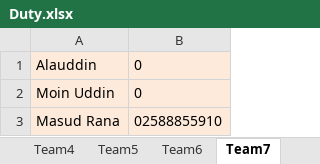
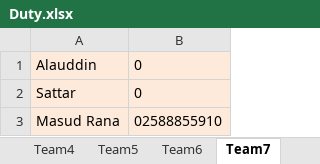
Before and after one commit to nesco177/DutyRoster, an Excel workbook: Duty.xlsx, sheet Team7, drawn as a sheet; values as stored, in another font and other column widths than the file's, no borders; the diff names each change by its address in the sheet, - before the commit and + after, or states it on an @@ line.

Commit message:
Add files via upload

```diff
--- a/Duty.xlsx (sheet Team7)
+++ b/Duty.xlsx (sheet Team7)
-A2: Moin Uddin
+A2: Sattar
```
